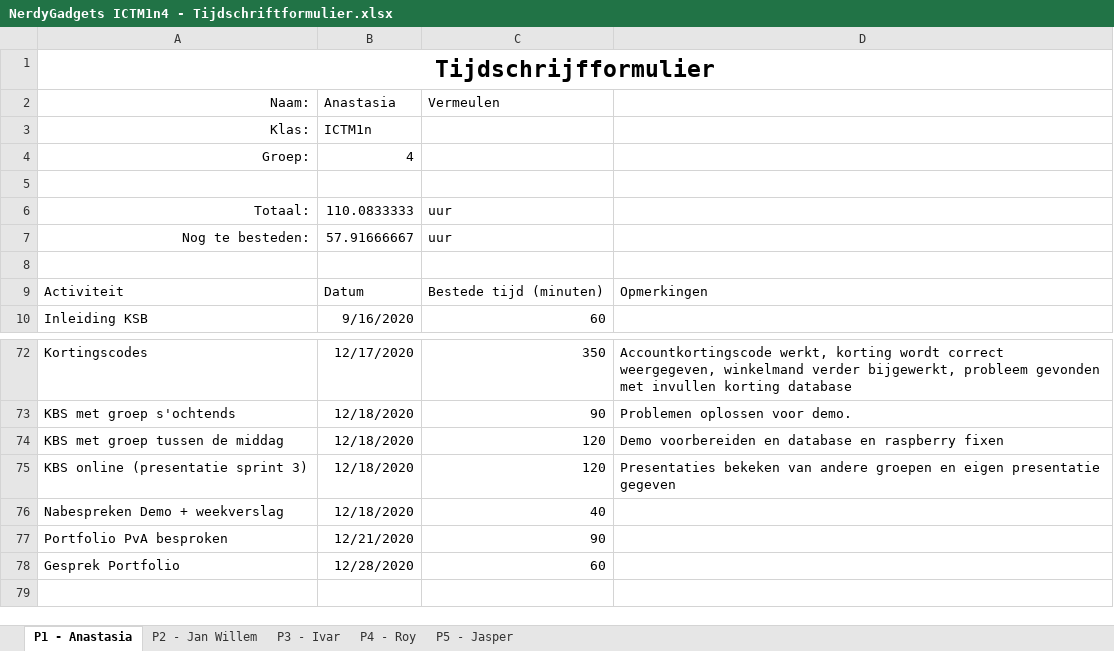
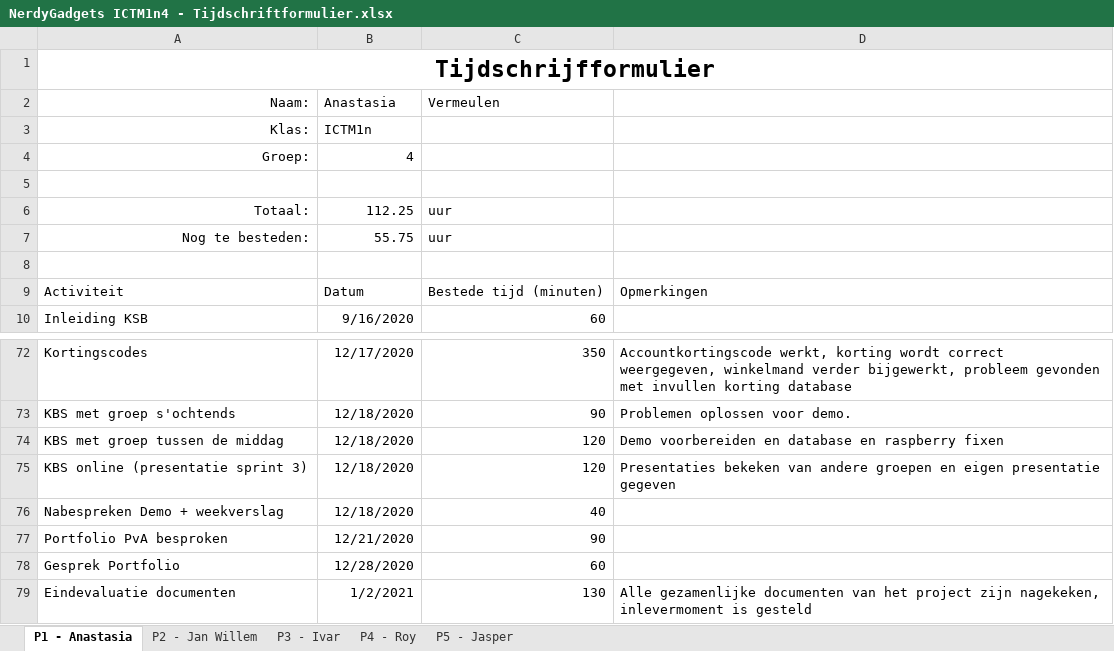
Before and after one commit to thesmallwan123/NerdyGadgets, an Excel workbook: NerdyGadgets ICTM1n4 - Portfolio/10 - Projectdocumentatie/NerdyGadgets ICTM1n4 - Tijdschriftformulier.xlsx, sheet P1 - Anastasia, drawn as a sheet; only a part is shown, gaps mark what is left out; values as stored, in another font and other column widths than the file's, no borders; table styles not drawn; the diff names each change by its address in the sheet, - before the commit and + after, or states it on an @@ line.

Commit message:
Tijdformulier

```diff
--- a/NerdyGadgets ICTM1n4 - Portfolio/10 - Projectdocumentatie/NerdyGadgets ICTM1n4 - Tijdschriftformulier.xlsx (sheet P1 - Anastasia)
+++ b/NerdyGadgets ICTM1n4 - Portfolio/10 - Projectdocumentatie/NerdyGadgets ICTM1n4 - Tijdschriftformulier.xlsx (sheet P1 - Anastasia)
-B6 (Anastasia): 110.0833333
+B6 (Anastasia): 112.25
-B7 (Anastasia): 57.91666667
+B7 (Anastasia): 55.75
+row 79: Eindevaluatie documenten | 1/2/2021 | 130 | Alle gezamenlijke documenten van het project zijn nagekeken, inlevermoment is gesteld
```
